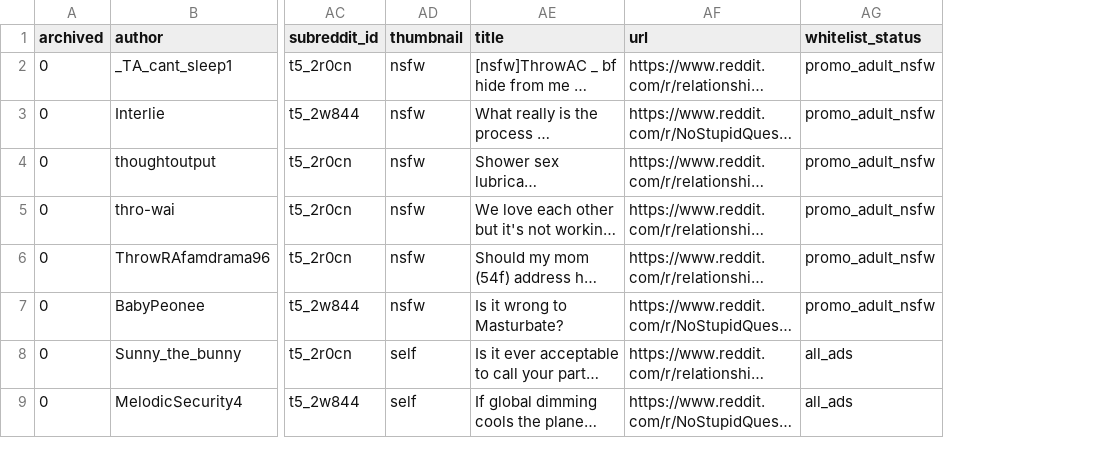
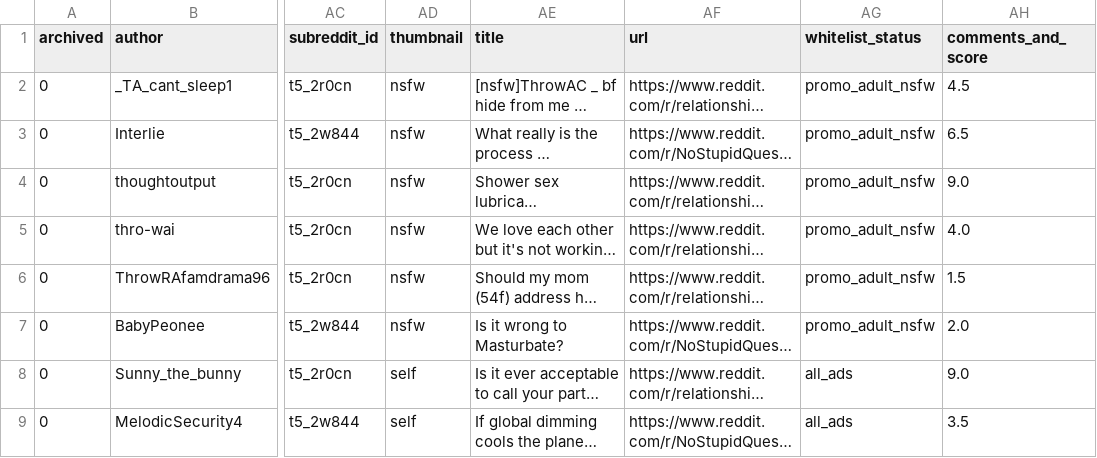
Before and after one commit to gu-dsan6000/fall-2023-reddit-project-team-17, a CSV file: data/eda-plots/box-plot-nsfw-data.csv, drawn as a sheet; only a part is shown, gaps mark what is left out; long unchanged cells end in …; the diff names each change by its address in the sheet, - before the commit and + after, or states it on an @@ line.

```diff
--- a/data/eda-plots/box-plot-nsfw-data.csv
+++ b/data/eda-plots/box-plot-nsfw-data.csv
+column AH (comments_and_score), rows 2-9: 4.5 | 6.5 | 9.0 | 4.0 | 1.5 | 2.0 | 9.0 | 3.5
```
Also changed, not shown: 3 other files.
